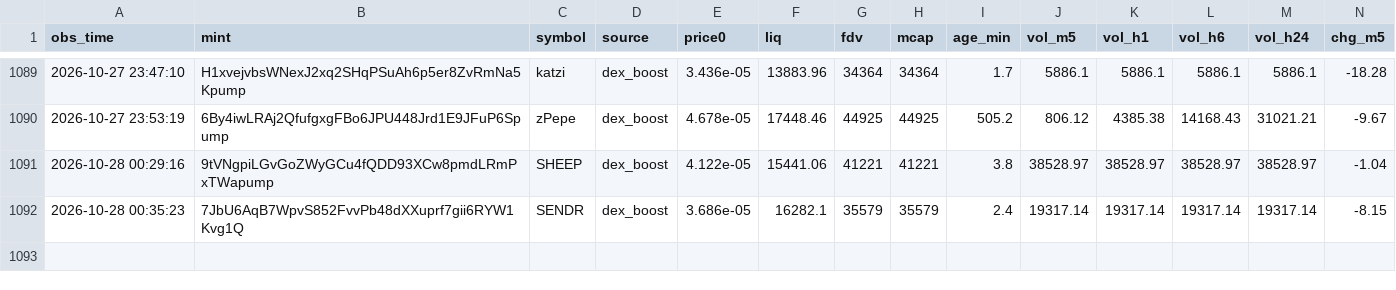
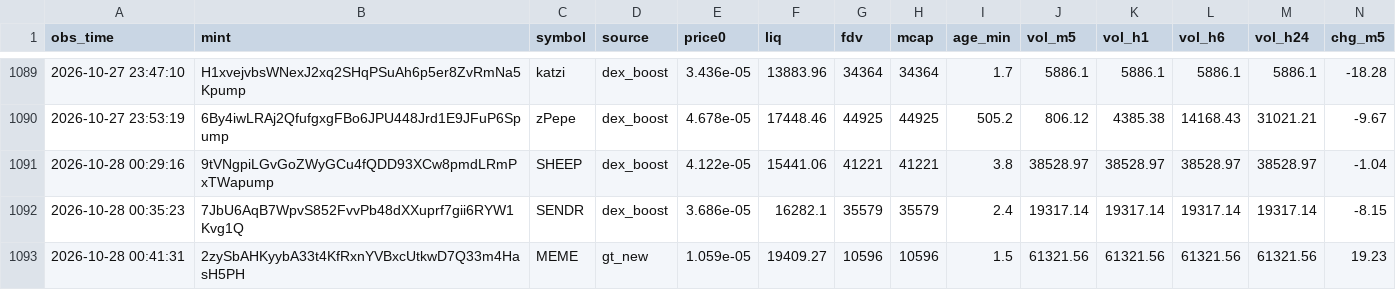
Before and after one commit to rniko1508-ui/Paper-bot, a CSV file: observations.csv, drawn as a sheet; only a part is shown, gaps mark what is left out; rows hold the shown columns only; the diff names each change by its address in the sheet, - before the commit and + after, or states it on an @@ line.

```diff
--- a/observations.csv
+++ b/observations.csv
+row 1093: 2026-10-28 00:41:31 | 2zySbAHKyybA33t4KfRxnYVBxcUtkwD7Q33m4HasH5PH | MEME | gt_new | 1.059e-05 | 19409.27 | 10596 | 10596 | 1.5 | 61321.56 | 61321.56 | 61321.56 | 61321.56 | 19.23
```
Also changed, not shown: trades.csv, 2 other files.
